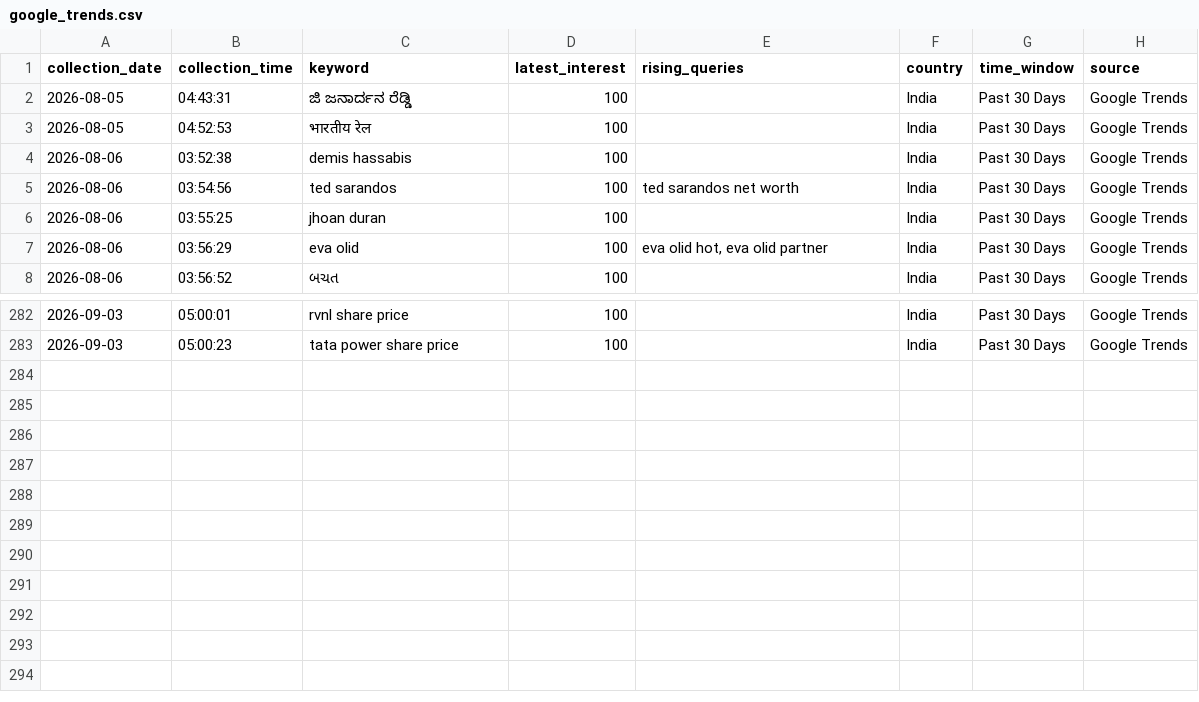
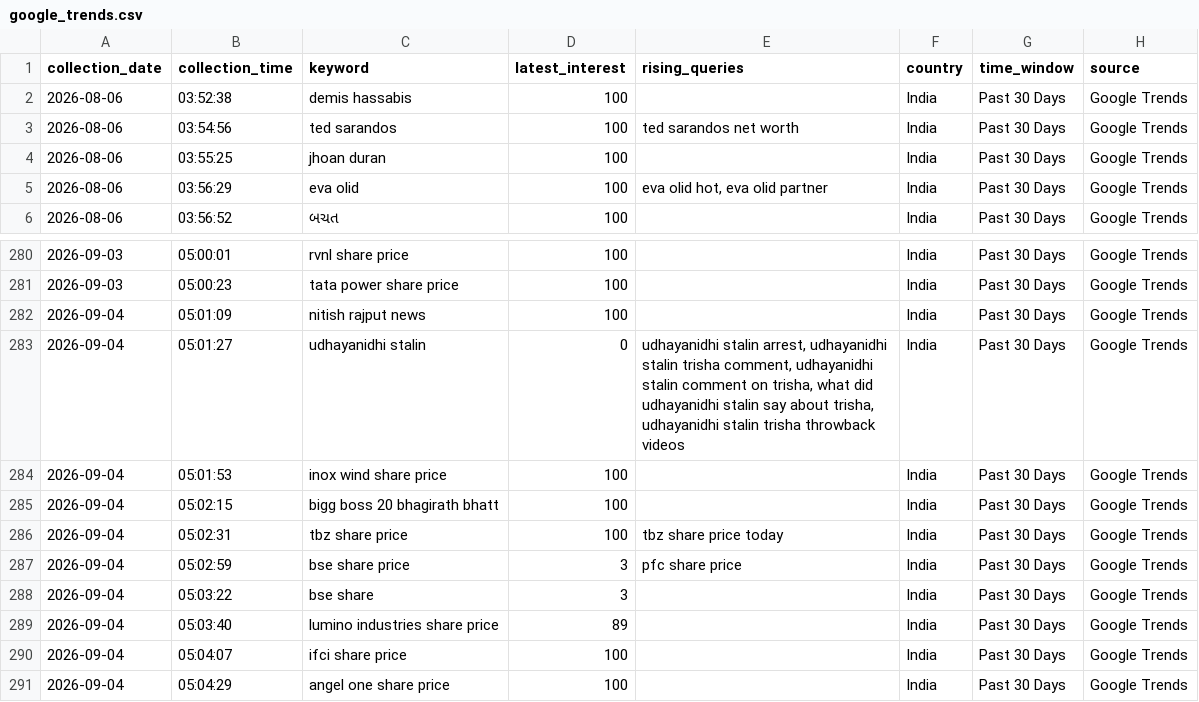
Before and after one commit to ank17a-5/India-Trend-Radar, a CSV file: data/raw/google_trends.csv, drawn as a sheet; only a part is shown, gaps mark what is left out.

```diff
--- a/data/raw/google_trends.csv
+++ b/data/raw/google_trends.csv
@@ -1,4 +1,2 @@
 collection_date,collection_time,keyword,latest_interest,rising_queries,country,time_window,source
-2026-08-05,04:43:31,ಜಿ ಜನಾರ್ದನ ರೆಡ್ಡಿ,100,,India,Past 30 Days,Google Trends
-2026-08-05,04:52:53,भारतीय रेल,100,,India,Past 30 Days,Google Trends
 2026-08-06,03:52:38,demis hassabis,100,,India,Past 30 Days,Google Trends
@@ -283 +281,11 @@ collection_date,collection_time,keyword,latest_interest,rising_queries,country,t
 2026-09-03,05:00:23,tata power share price,100,,India,Past 30 Days,Google Trends
+2026-09-04,05:01:09,nitish rajput news,100,,India,Past 30 Days,Google Trends
+2026-09-04,05:01:27,udhayanidhi stalin,0,"udhayanidhi stalin arrest, udhayanidhi stalin trisha comment, udhayanidhi stalin comment on trisha, what did udhayanidhi stalin say about trisha, udhayanidhi stalin trisha throwback videos",India,Past 30 Days,Google Trends
+2026-09-04,05:01:53,inox wind share price,100,,India,Past 30 Days,Google Trends
+2026-09-04,05:02:15,bigg boss 20 bhagirath bhatt,100,,India,Past 30 Days,Google Trends
+2026-09-04,05:02:31,tbz share price,100,tbz share price today,India,Past 30 Days,Google Trends
+2026-09-04,05:02:59,bse share price,3,pfc share price,India,Past 30 Days,Google Trends
+2026-09-04,05:03:22,bse share,3,,India,Past 30 Days,Google Trends
+2026-09-04,05:03:40,lumino industries share price,89,,India,Past 30 Days,Google Trends
+2026-09-04,05:04:07,ifci share price,100,,India,Past 30 Days,Google Trends
+2026-09-04,05:04:29,angel one share price,100,,India,Past 30 Days,Google Trends
```
Also changed, not shown: data/cleaned/google_trends_clean.csv, data/predictions/prophet_predictions.csv, 16 other files.
